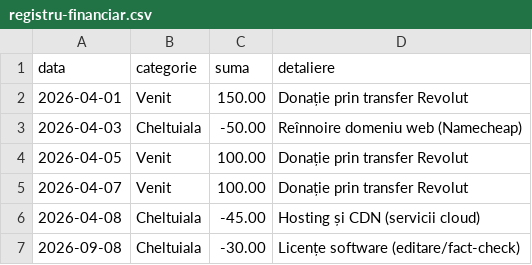
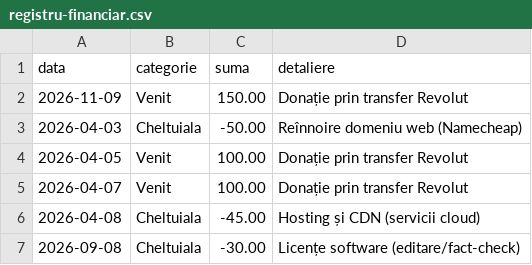
Before and after one commit to uccs-pub/uccs-pub.github.io, a CSV file: assets/registru-financiar.csv, drawn as a sheet.

```diff
--- a/assets/registru-financiar.csv
+++ b/assets/registru-financiar.csv
@@ -1,3 +1,3 @@
 data,categorie,suma,detaliere
-2026-04-01,Venit,150.00,Donație prin transfer Revolut
+2026-11-09,Venit,150.00,Donație prin transfer Revolut
 2026-04-03,Cheltuiala,-50.00,Reînnoire domeniu web (Namecheap)
```
Also changed, not shown: 47 other files.
